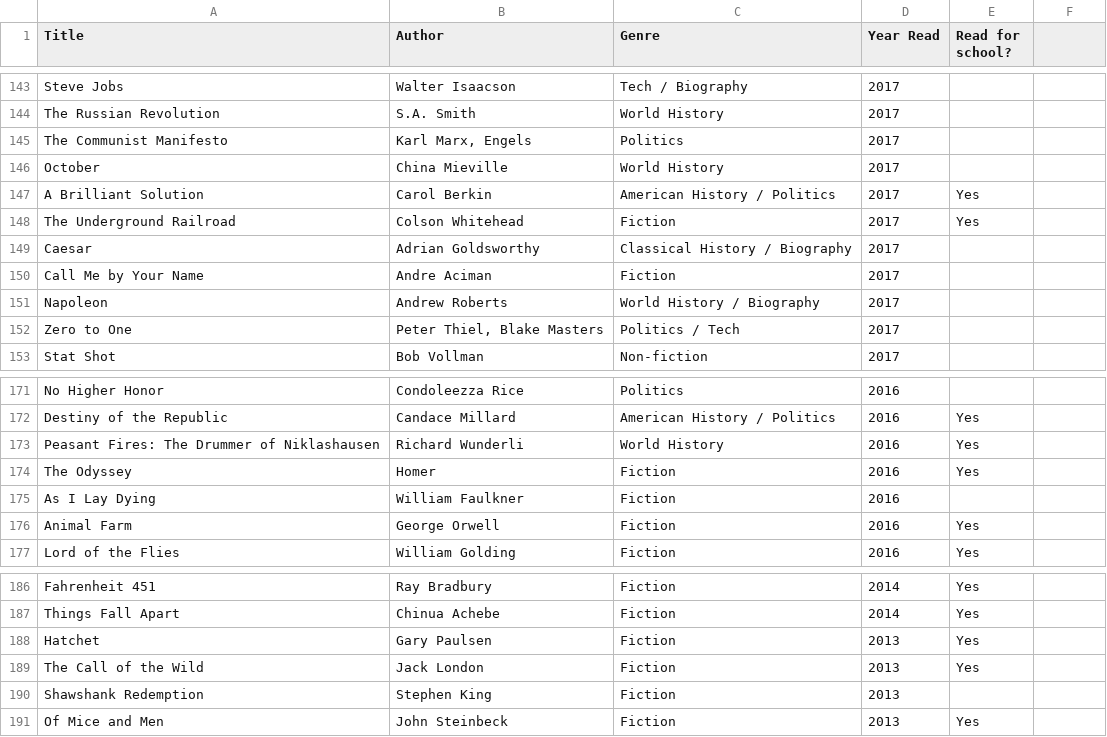
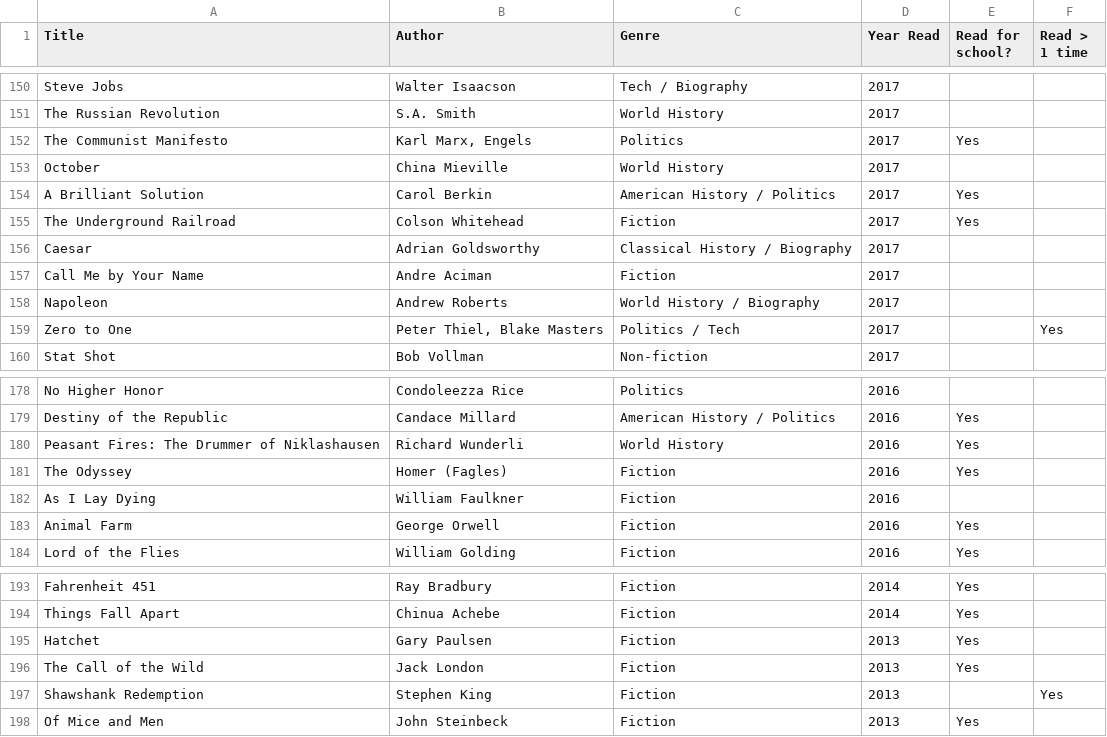
Before and after one commit to gkamer8/gkamer8.github.io, a CSV file: Books.csv, drawn as a sheet; only a part is shown, gaps mark what is left out; the diff covers the shown part only.

```diff
--- a/Books.csv
+++ b/Books.csv
@@ -1 +1 @@
-Title,Author,Genre,Year Read,Read for school?
+Title,Author,Genre,Year Read,Read for school?,Read > 1 time
@@ -145 +152 @@ The Russian Revolution,S.A. Smith,World History,2017,
-The Communist Manifesto,"Karl Marx, Engels",Politics,2017,
+The Communist Manifesto,"Karl Marx, Engels",Politics,2017,Yes,
@@ -152 +159 @@ Napoleon,Andrew Roberts,World History / Biography,2017,
-Zero to One,"Peter Thiel, Blake Masters",Politics / Tech,2017,
+Zero to One,"Peter Thiel, Blake Masters",Politics / Tech,2017,,Yes
@@ -174 +181 @@ Peasant Fires: The Drummer of Niklashausen,Richard Wunderli,World History,2016,Y
-The Odyssey,Homer,Fiction,2016,Yes
+The Odyssey,Homer (Fagles),Fiction,2016,Yes,
@@ -190 +197 @@ The Call of the Wild,Jack London,Fiction,2013,Yes
-Shawshank Redemption,Stephen King,Fiction,2013,
+Shawshank Redemption,Stephen King,Fiction,2013,,Yes
```
Also changed, not shown: 7 added rows and 4 edited cells elsewhere in this file, 1 other file.
